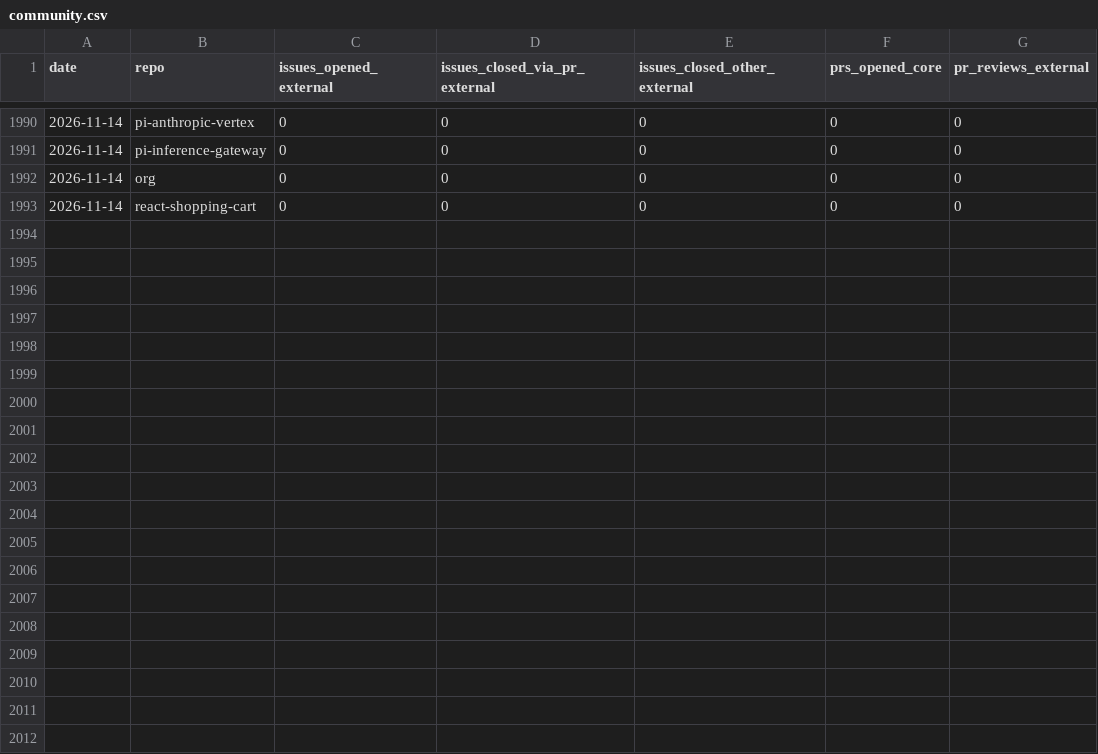
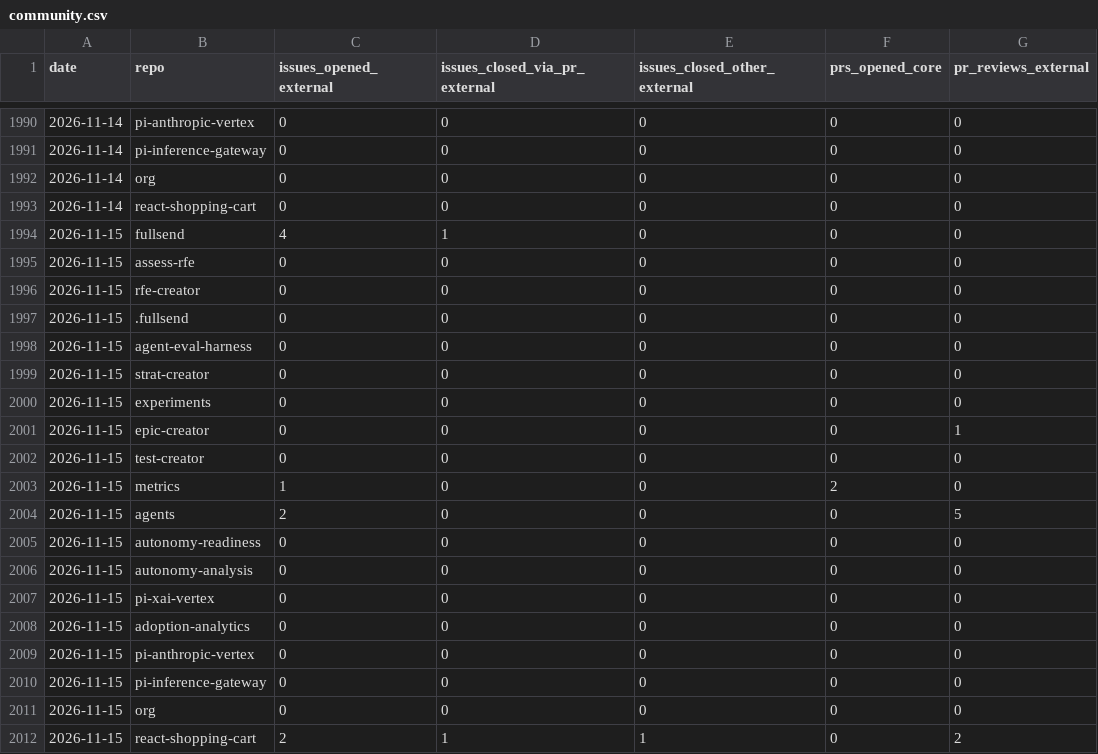
Before and after one commit to jflowers/fullsend-ai-metrics, a CSV file: docs/community.csv, drawn as a sheet; only a part is shown, gaps mark what is left out.

```diff
--- a/docs/community.csv
+++ b/docs/community.csv
@@ -1993 +1993,20 @@ date,repo,issues_opened_external,issues_closed_via_pr_external,issues_closed_oth
 2026-11-14,react-shopping-cart,0,0,0,0,0
+2026-11-15,fullsend,4,1,0,0,0
+2026-11-15,assess-rfe,0,0,0,0,0
+2026-11-15,rfe-creator,0,0,0,0,0
+2026-11-15,.fullsend,0,0,0,0,0
+2026-11-15,agent-eval-harness,0,0,0,0,0
+2026-11-15,strat-creator,0,0,0,0,0
+2026-11-15,experiments,0,0,0,0,0
+2026-11-15,epic-creator,0,0,0,0,1
+2026-11-15,test-creator,0,0,0,0,0
+2026-11-15,metrics,1,0,0,2,0
+2026-11-15,agents,2,0,0,0,5
+2026-11-15,autonomy-readiness,0,0,0,0,0
+2026-11-15,autonomy-analysis,0,0,0,0,0
+2026-11-15,pi-xai-vertex,0,0,0,0,0
+2026-11-15,adoption-analytics,0,0,0,0,0
+2026-11-15,pi-anthropic-vertex,0,0,0,0,0
+2026-11-15,pi-inference-gateway,0,0,0,0,0
+2026-11-15,org,0,0,0,0,0
+2026-11-15,react-shopping-cart,2,1,1,0,2
```
Also changed, not shown: docs/community-details.csv, docs/metrics.csv, 6 other files.
